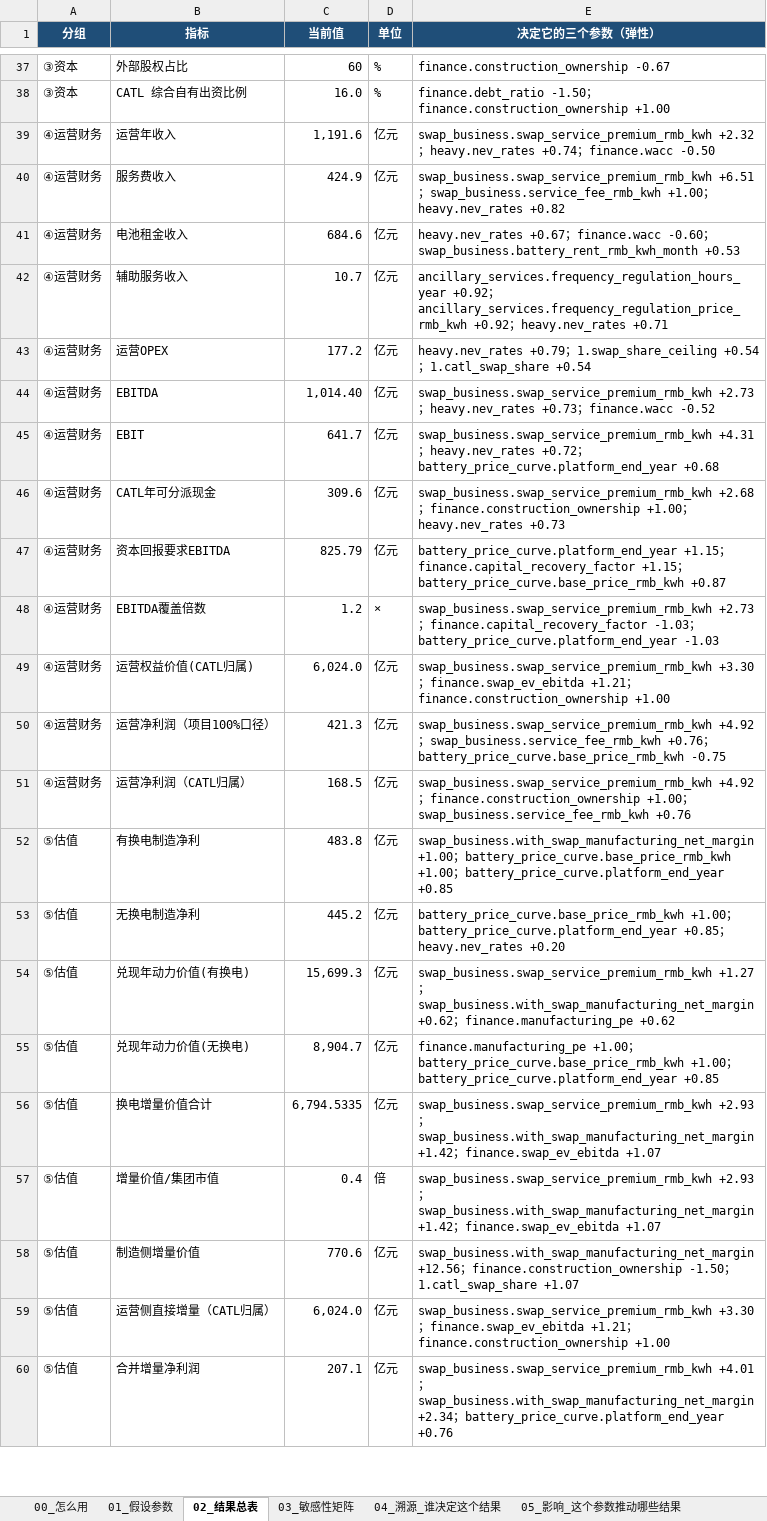
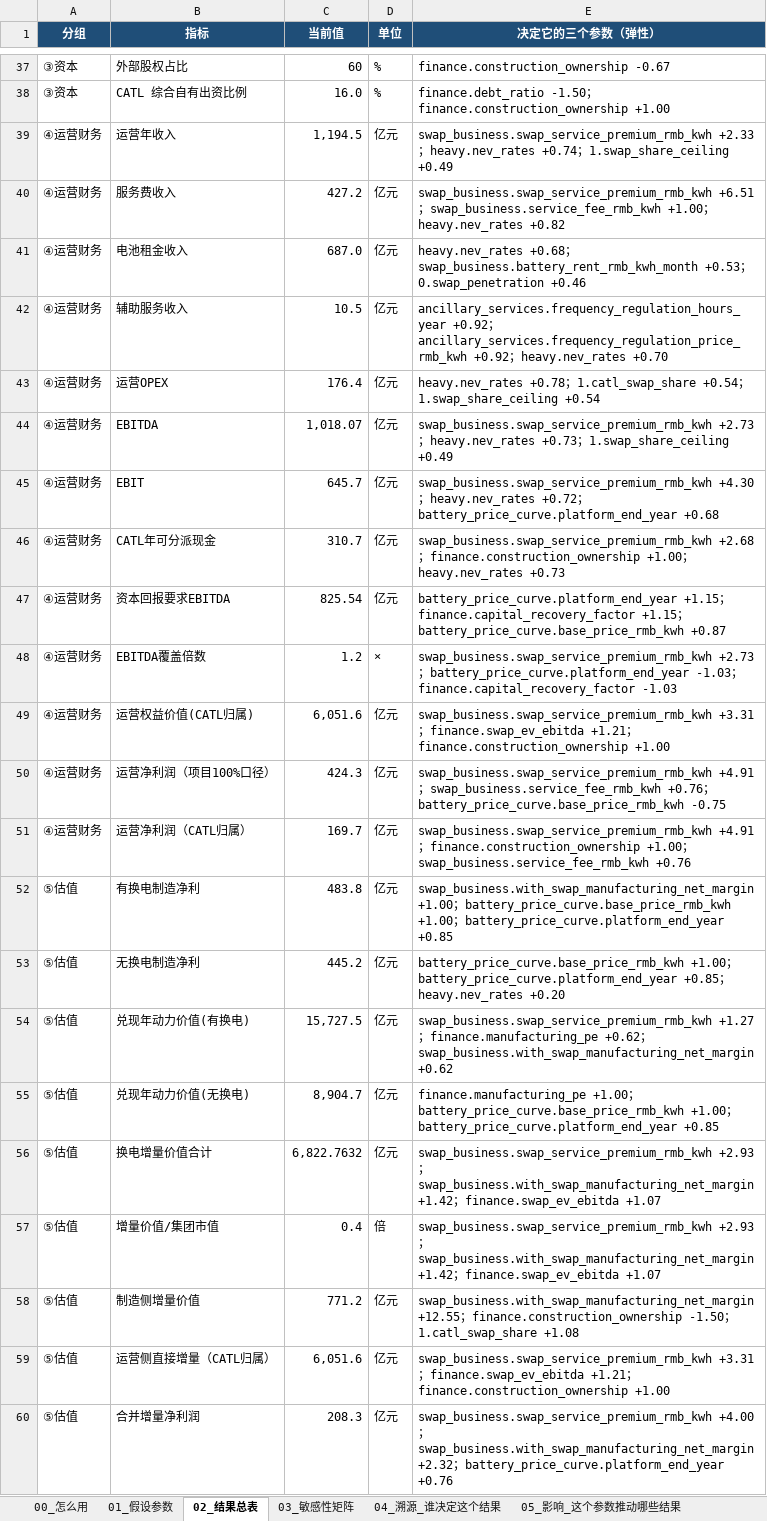
Before and after one commit to kedouzc/energy_ningde, an Excel workbook: 业务/换电/定量计算/换电战略决策模型_v4_3/outputs/换电模型_参数与血缘_v4.3.xlsx, sheet 02_结果总表, drawn as a sheet; only a part is shown, gaps mark what is left out; values as stored, in another font and other column widths than the file's, no borders; 1 other sheet too large or unreadable and not compared; the diff covers the shown part only; the diff names each change by its address in the sheet, - before the commit and + after, or states it on an @@ line.

```diff
--- a/业务/换电/定量计算/换电战略决策模型_v4_3/outputs/换电模型_参数与血缘_v4.3.xlsx (sheet 02_结果总表)
+++ b/业务/换电/定量计算/换电战略决策模型_v4_3/outputs/换电模型_参数与血缘_v4.3.xlsx (sheet 02_结果总表)
-C39 (当前值): 1,191.6
+C39 (当前值): 1,194.5
-E39 (决定它的三个参数（弹性）): swap_business.swap_service_premium_rmb_kwh +2.32；heavy.nev_rates +0.74；finance.wacc -0.50
+E39 (决定它的三个参数（弹性）): swap_business.swap_service_premium_rmb_kwh +2.33；heavy.nev_rates +0.74；1.swap_share_ceiling +0.49
-C40 (当前值): 424.9
+C40 (当前值): 427.2
-C41 (当前值): 684.6
+C41 (当前值): 687.0
-E41 (决定它的三个参数（弹性）): heavy.nev_rates +0.67；finance.wacc -0.60；swap_business.battery_rent_rmb_kwh_month +0.53
+E41 (决定它的三个参数（弹性）): heavy.nev_rates +0.68；swap_business.battery_rent_rmb_kwh_month +0.53；0.swap_penetration +0.46
-C42 (当前值): 10.7
+C42 (当前值): 10.5
-E42 (决定它的三个参数（弹性）): …；heavy.nev_rates +0.71
+E42 (决定它的三个参数（弹性）): …；heavy.nev_rates +0.70
-C43 (当前值): 177.2
+C43 (当前值): 176.4
-E43 (决定它的三个参数（弹性）): heavy.nev_rates +0.79；1.swap_share_ceiling +0.54；1.catl_swap_share +0.54
+E43 (决定它的三个参数（弹性）): heavy.nev_rates +0.78；1.catl_swap_share +0.54；1.swap_share_ceiling +0.54
-C44 (当前值): 1,014.40
+C44 (当前值): 1,018.07
-E44 (决定它的三个参数（弹性）): …+0.73；finance.wacc -0.52
+E44 (决定它的三个参数（弹性）): …+0.73；1.swap_share_ceiling +0.49
-C45 (当前值): 641.7
+C45 (当前值): 645.7
-E45 (决定它的三个参数（弹性）): swap_business.swap_service_premium_rmb_kwh +4.31；heavy.nev_rates…
+E45 (决定它的三个参数（弹性）): swap_business.swap_service_premium_rmb_kwh +4.30；heavy.nev_rates…
-C46 (当前值): 309.6
+C46 (当前值): 310.7
-C47 (当前值): 825.79
+C47 (当前值): 825.54
-E48 (决定它的三个参数（弹性）): …+2.73；finance.capital_recovery_factor -1.03；battery_price_curve.platform_end_year -1.03
+E48 (决定它的三个参数（弹性）): …+2.73；battery_price_curve.platform_end_year -1.03；finance.capital_recovery_factor -1.03
-C49 (当前值): 6,024.0
+C49 (当前值): 6,051.6
-E49 (决定它的三个参数（弹性）): swap_business.swap_service_premium_rmb_kwh +3.30；finance.swap_ev_ebitda…
+E49 (决定它的三个参数（弹性）): swap_business.swap_service_premium_rmb_kwh +3.31；finance.swap_ev_ebitda…
-C50 (当前值): 421.3
+C50 (当前值): 424.3
-E50 (决定它的三个参数（弹性）): swap_business.swap_service_premium_rmb_kwh +4.92；swap_business.service_fee_rmb_kwh…
+E50 (决定它的三个参数（弹性）): swap_business.swap_service_premium_rmb_kwh +4.91；swap_business.service_fee_rmb_kwh…
-C51 (当前值): 168.5
+C51 (当前值): 169.7
-E51 (决定它的三个参数（弹性）): swap_business.swap_service_premium_rmb_kwh +4.92；finance.construction_ownership…
+E51 (决定它的三个参数（弹性）): swap_business.swap_service_premium_rmb_kwh +4.91；finance.construction_ownership…
-C54 (当前值): 15,699.3
+C54 (当前值): 15,727.5
-E54 (决定它的三个参数（弹性）): …+1.27；swap_business.with_swap_manufacturing_net_margin +0.62；finance.manufacturing_pe +0.62
+E54 (决定它的三个参数（弹性）): …+1.27；finance.manufacturing_pe +0.62；swap_business.with_swap_manufacturing_net_margin +0.62
-C56 (当前值): 6,794.5335
+C56 (当前值): 6,822.7632
-C58 (当前值): 770.6
+C58 (当前值): 771.2
-E58 (决定它的三个参数（弹性）): swap_business.with_swap_manufacturing_net_margin +12.56；finance.construction_ownership -1.50；1.catl_swap_share +1.07
+E58 (决定它的三个参数（弹性）): swap_business.with_swap_manufacturing_net_margin +12.55；finance.construction_ownership -1.50；1.catl_swap_share +1.08
-C59 (当前值): 6,024.0
+C59 (当前值): 6,051.6
-E59 (决定它的三个参数（弹性）): swap_business.swap_service_premium_rmb_kwh +3.30；finance.swap_ev_ebitda…
+E59 (决定它的三个参数（弹性）): swap_business.swap_service_premium_rmb_kwh +3.31；finance.swap_ev_ebitda…
-C60 (当前值): 207.1
+C60 (当前值): 208.3
-E60 (决定它的三个参数（弹性）): swap_business.swap_service_premium_rmb_kwh +4.01；swap_business.with_swap_manufacturing_net_margin +2.34；battery_price_curve.platform_end_year…
+E60 (决定它的三个参数（弹性）): swap_business.swap_service_premium_rmb_kwh +4.00；swap_business.with_swap_manufacturing_net_margin +2.32；battery_price_curve.platform_end_year…
```
Also changed, not shown: 219 edited cells elsewhere in this sheet, sheet 04_溯源_谁决定这个结果, sheet 05_影响_这个参数推动哪些结果, sheet 01_假设参数, sheet 06_算法演示_弹性怎么算出来的, 业务/换电/定量计算/换电战略决策模型_v4_3/outputs/换电决策树_v4.3.xlsx, 40 other files.
